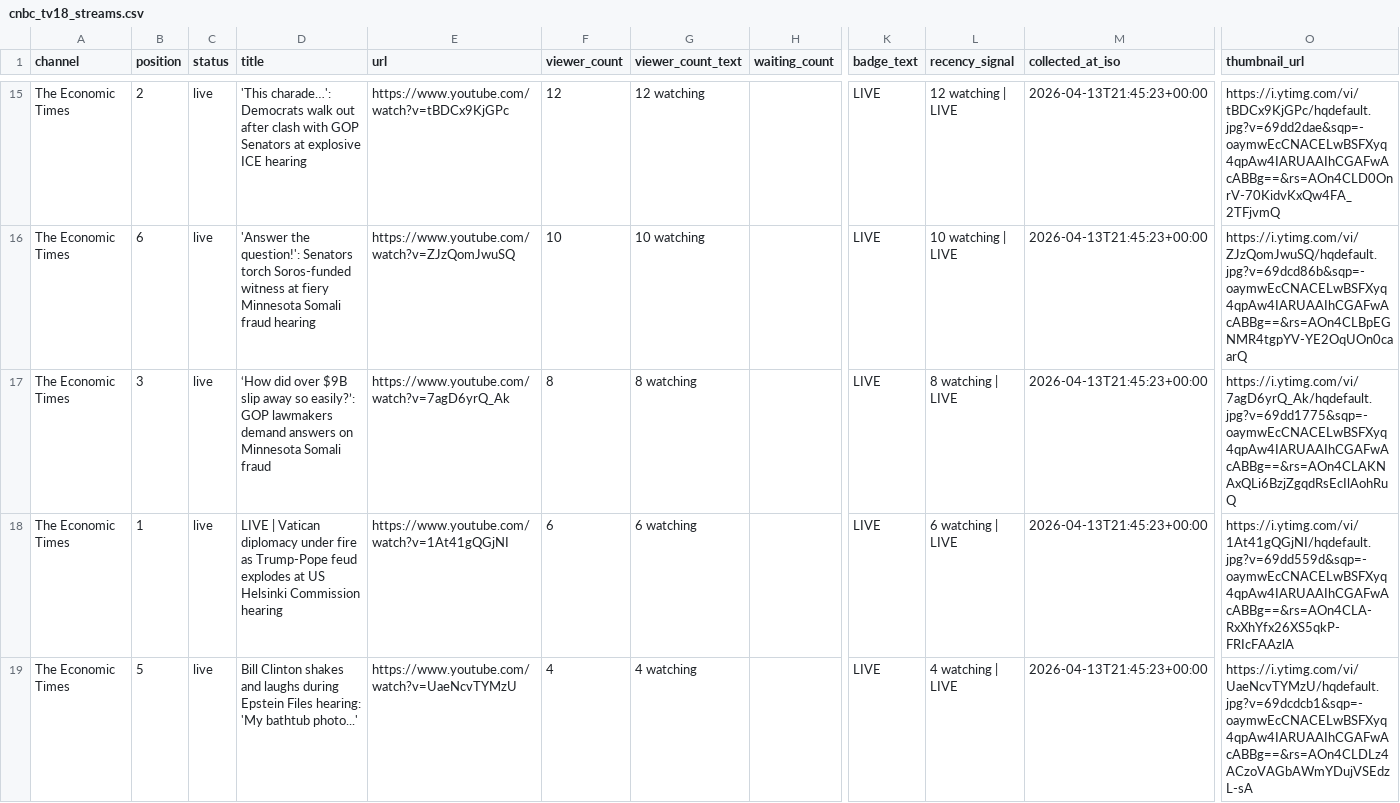
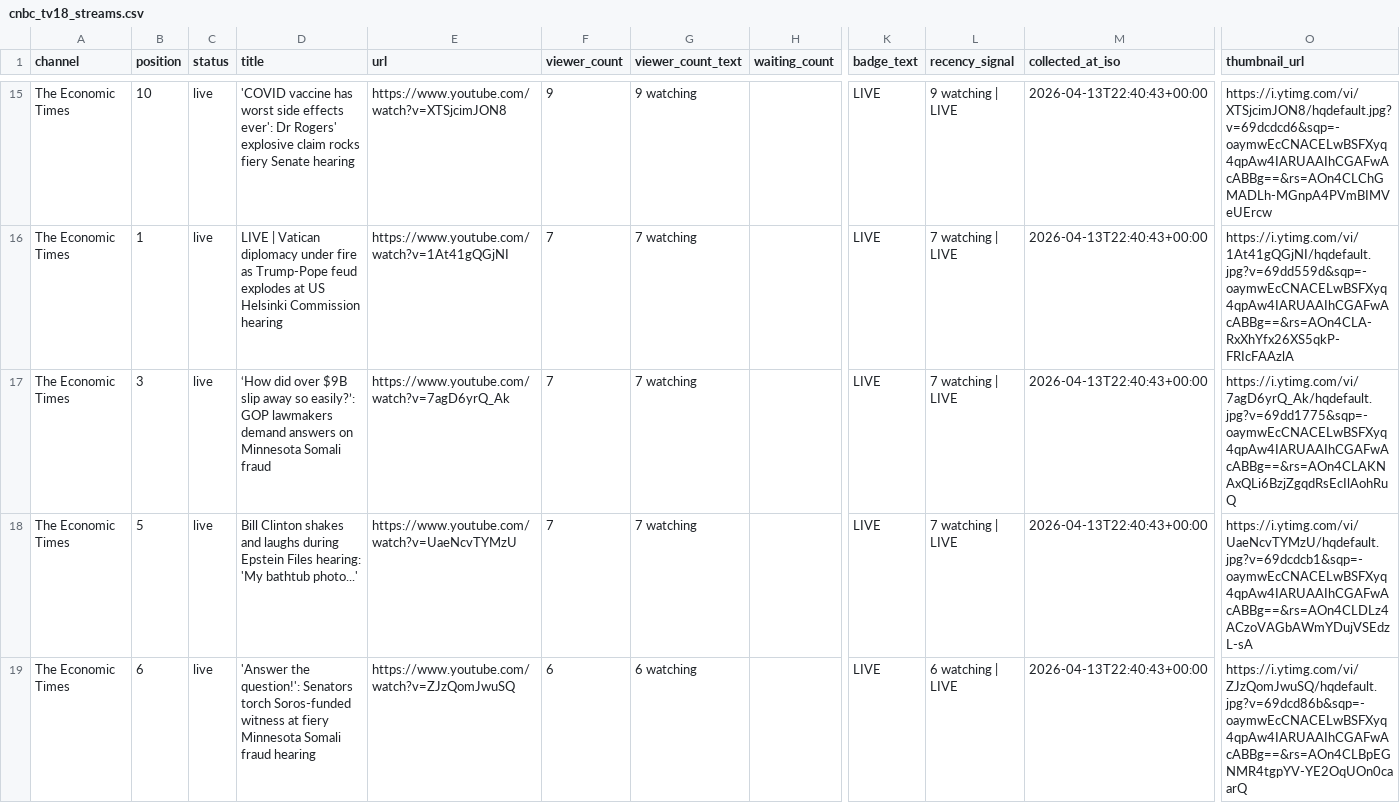
Before and after one commit to ishaangera-wq/YTTrackpu, a CSV file: cnbc_tv18_streams.csv, drawn as a sheet; only a part is shown, gaps mark what is left out; the diff covers the shown part only; the diff names each change by its address in the sheet, - before the commit and + after, or states it on an @@ line.

```diff
--- a/cnbc_tv18_streams.csv
+++ b/cnbc_tv18_streams.csv
-B15 (position): 2
+B15 (position): 10
-D15 (title): 'This charade…': Democrats walk out after clash with GOP Senators at explosive ICE hearing
+D15 (title): 'COVID vaccine has worst side effects ever': Dr Rogers' explosive claim rocks fiery Senate hearing
-E15 (url): https://www.youtube.com/watch?v=tBDCx9KjGPc
+E15 (url): https://www.youtube.com/watch?v=XTSjcimJON8
-F15 (viewer_count): 12
+F15 (viewer_count): 9
-G15 (viewer_count_text): 12 watching
+G15 (viewer_count_text): 9 watching
-L15 (recency_signal): 12 watching | LIVE
+L15 (recency_signal): 9 watching | LIVE
-M15:M19 (collected_at_iso): 2026-04-13T21:45:23+00:00
+M15:M19 (collected_at_iso): 2026-04-13T22:40:43+00:00
-O15 (thumbnail_url): https://i.ytimg.com/vi/tBDCx9KjGPc/hqdefault.jpg?v=69dd2dae&sqp=-oaymwEcCNACELwBSFXyq4qpAw4IARUAAIhCGAFwAcABBg==&rs=AOn4CLD0OnrV-70KidvKxQw4FA_2TFjvmQ
+O15 (thumbnail_url): https://i.ytimg.com/vi/XTSjcimJON8/hqdefault.jpg?v=69dcdcd6&sqp=-oaymwEcCNACELwBSFXyq4qpAw4IARUAAIhCGAFwAcABBg==&rs=AOn4CLChGMADLh-MGnpA4PVmBIMVeUErcw
-B16 (position): 6
+B16 (position): 1
-D16 (title): 'Answer the question!': Senators torch Soros-funded witness at fiery Minnesota Somali fraud hearing
+D16 (title): LIVE | Vatican diplomacy under fire as Trump-Pope feud explodes at US Helsinki Commission hearing
-E16 (url): https://www.youtube.com/watch?v=ZJzQomJwuSQ
+E16 (url): https://www.youtube.com/watch?v=1At41gQGjNI
-F16 (viewer_count): 10
+F16 (viewer_count): 7
-G16 (viewer_count_text): 10 watching
+G16 (viewer_count_text): 7 watching
-L16 (recency_signal): 10 watching | LIVE
+L16 (recency_signal): 7 watching | LIVE
-O16 (thumbnail_url): https://i.ytimg.com/vi/ZJzQomJwuSQ/hqdefault.jpg?v=69dcd86b&sqp=-oaymwEcCNACELwBSFXyq4qpAw4IARUAAIhCGAFwAcABBg==&rs=AOn4CLBpEGNMR4tgpYV-YE2OqUOn0caarQ
+O16 (thumbnail_url): https://i.ytimg.com/vi/1At41gQGjNI/hqdefault.jpg?v=69dd559d&sqp=-oaymwEcCNACELwBSFXyq4qpAw4IARUAAIhCGAFwAcABBg==&rs=AOn4CLA-RxXhYfx26XS5qkP-FRIcFAAzlA
-F17 (viewer_count): 8
+F17 (viewer_count): 7
-G17 (viewer_count_text): 8 watching
+G17 (viewer_count_text): 7 watching
-L17 (recency_signal): 8 watching | LIVE
+L17 (recency_signal): 7 watching | LIVE
-B18 (position): 1
+B18 (position): 5
-D18 (title): LIVE | Vatican diplomacy under fire as Trump-Pope feud explodes at US Helsinki Commission hearing
+D18 (title): Bill Clinton shakes and laughs during Epstein Files hearing: 'My bathtub photo...'
-E18 (url): https://www.youtube.com/watch?v=1At41gQGjNI
+E18 (url): https://www.youtube.com/watch?v=UaeNcvTYMzU
-F18 (viewer_count): 6
+F18 (viewer_count): 7
-G18 (viewer_count_text): 6 watching
+G18 (viewer_count_text): 7 watching
-L18 (recency_signal): 6 watching | LIVE
+L18 (recency_signal): 7 watching | LIVE
-O18 (thumbnail_url): https://i.ytimg.com/vi/1At41gQGjNI/hqdefault.jpg?v=69dd559d&sqp=-oaymwEcCNACELwBSFXyq4qpAw4IARUAAIhCGAFwAcABBg==&rs=AOn4CLA-RxXhYfx26XS5qkP-FRIcFAAzlA
+O18 (thumbnail_url): https://i.ytimg.com/vi/UaeNcvTYMzU/hqdefault.jpg?v=69dcdcb1&sqp=-oaymwEcCNACELwBSFXyq4qpAw4IARUAAIhCGAFwAcABBg==&rs=AOn4CLDLz4ACzoVAGbAWmYDujVSEdzL-sA
-B19 (position): 5
+B19 (position): 6
-D19 (title): Bill Clinton shakes and laughs during Epstein Files hearing: 'My bathtub photo...'
+D19 (title): 'Answer the question!': Senators torch Soros-funded witness at fiery Minnesota Somali fraud hearing
-E19 (url): https://www.youtube.com/watch?v=UaeNcvTYMzU
+E19 (url): https://www.youtube.com/watch?v=ZJzQomJwuSQ
-F19 (viewer_count): 4
+F19 (viewer_count): 6
-G19 (viewer_count_text): 4 watching
+G19 (viewer_count_text): 6 watching
-L19 (recency_signal): 4 watching | LIVE
+L19 (recency_signal): 6 watching | LIVE
-O19 (thumbnail_url): https://i.ytimg.com/vi/UaeNcvTYMzU/hqdefault.jpg?v=69dcdcb1&sqp=-oaymwEcCNACELwBSFXyq4qpAw4IARUAAIhCGAFwAcABBg==&rs=AOn4CLDLz4ACzoVAGbAWmYDujVSEdzL-sA
+O19 (thumbnail_url): https://i.ytimg.com/vi/ZJzQomJwuSQ/hqdefault.jpg?v=69dcd86b&sqp=-oaymwEcCNACELwBSFXyq4qpAw4IARUAAIhCGAFwAcABBg==&rs=AOn4CLBpEGNMR4tgpYV-YE2OqUOn0caarQ
```
Also changed, not shown: 93 edited cells elsewhere in this file, 2 other files.
